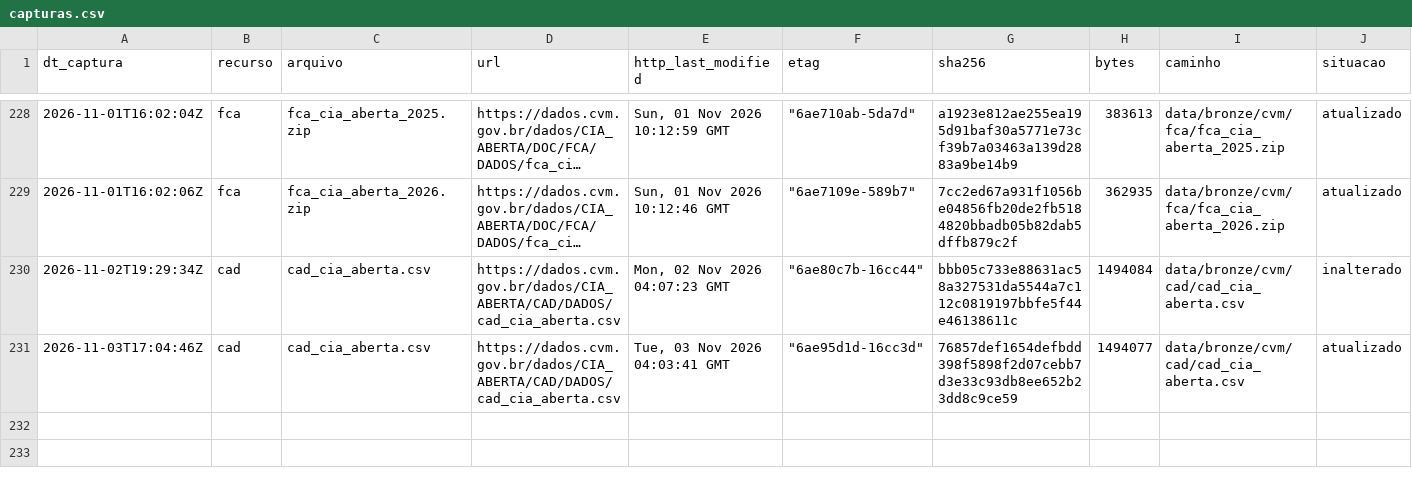
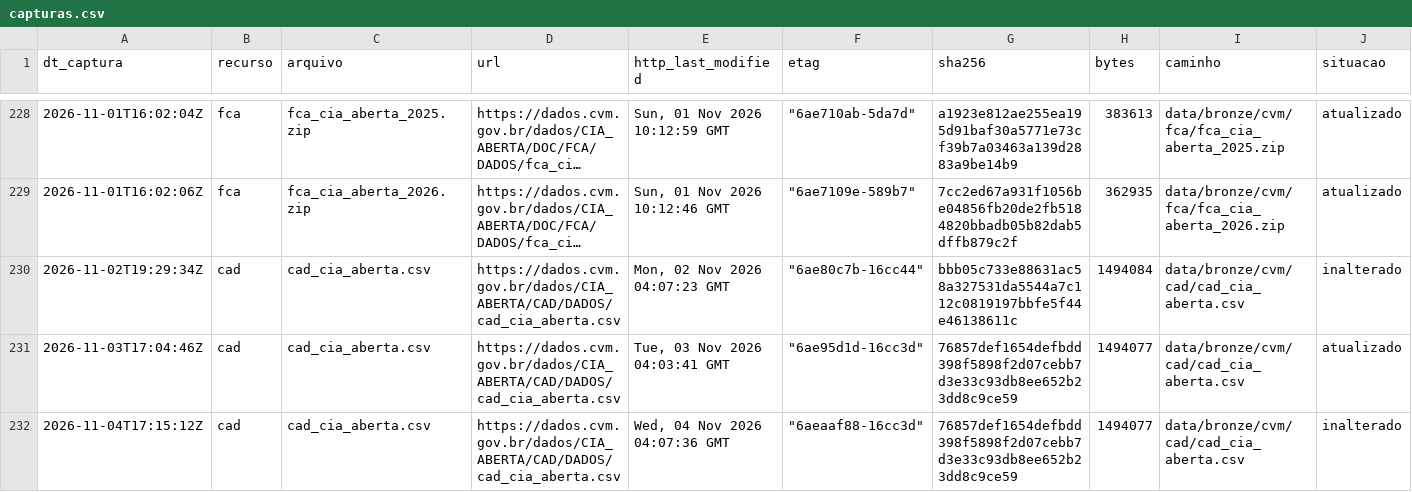
Before and after one commit to OsvaldoSantana/meol, a CSV file: docs/acervo/cvm/capturas.csv, drawn as a sheet; only a part is shown, gaps mark what is left out; long unchanged cells end in …; rows hold the shown columns only; the diff names each change by its address in the sheet, - before the commit and + after, or states it on an @@ line.

```diff
--- a/docs/acervo/cvm/capturas.csv
+++ b/docs/acervo/cvm/capturas.csv
+row 232: 2026-11-04T17:15:12Z | cad | cad_cia_aberta.csv | https://dados.cvm.gov.br/dados/CIA_ABERTA/CAD/DADOS/cad_cia_aberta.csv | Wed, 04 Nov 2026 04:07:36 GMT | "6aeaaf88-16cc3d" | 76857def1654defbdd398f5898f2d07cebb7d3e33c93db8ee652b23dd8c9ce59 | 1494077 | data/bronze/cvm/cad/cad_cia_aberta.csv | inalterado
```
Also changed, not shown: docs/acervo/b3/capturas.csv.
